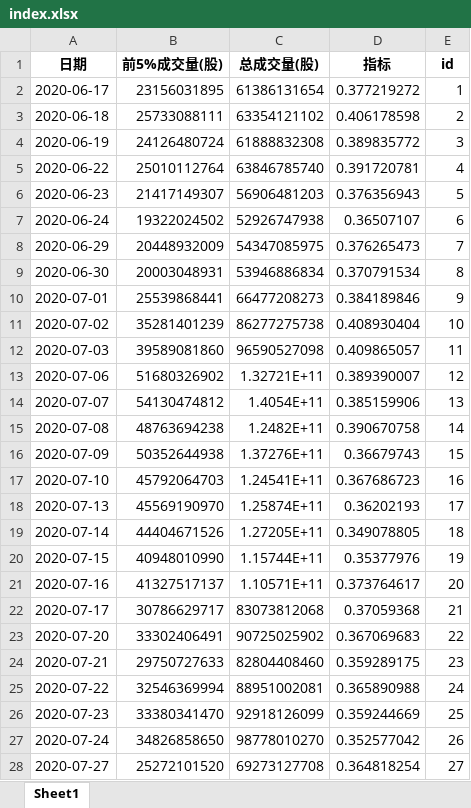
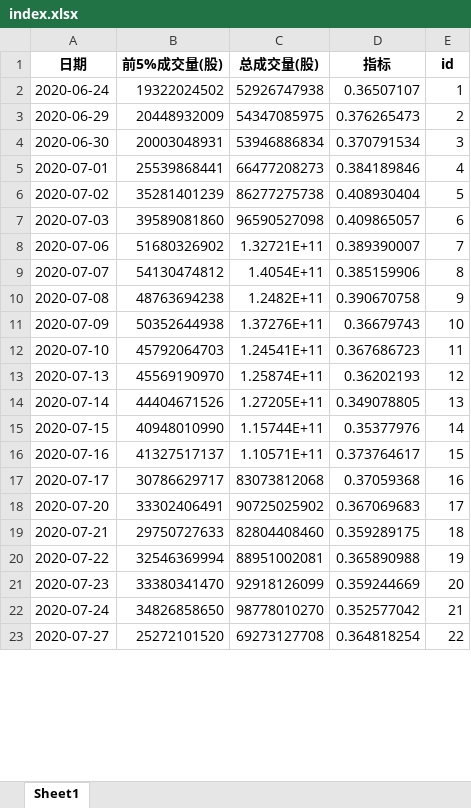
Before and after one commit to caoxuCarlos/caoxuCarlos.github.io, an Excel workbook: king_index/output/index.xlsx, sheet Sheet1, drawn as a sheet; only a part is shown; values as stored, in another font and other column widths than the file's, no borders; removed rows and columns are numbered as before the commit, all else as after; the diff covers the shown part only; the diff names each change by its address in the sheet, - before the commit and + after, or states it on an @@ line.

Commit message:
Update trade day data.

```diff
--- a/king_index/output/index.xlsx (sheet Sheet1)
+++ b/king_index/output/index.xlsx (sheet Sheet1)
-row 2: 2020-06-17 | 23156031895 | 61386131654 | 0.377219272 | 1
-row 3: 2020-06-18 | 25733088111 | 63354121102 | 0.406178598 | 2
-row 4: 2020-06-19 | 24126480724 | 61888832308 | 0.389835772 | 3
-row 5: 2020-06-22 | 25010112764 | 63846785740 | 0.391720781 | 4
-row 6: 2020-06-23 | 21417149307 | 56906481203 | 0.376356943 | 5
-E2 (id): 6
+E2 (id): 1
-E3 (id): 7
+E3 (id): 2
-E4 (id): 8
+E4 (id): 3
-E5 (id): 9
+E5 (id): 4
-E6 (id): 10
+E6 (id): 5
-E7 (id): 11
+E7 (id): 6
-E8 (id): 12
+E8 (id): 7
-E9 (id): 13
+E9 (id): 8
-E10 (id): 14
+E10 (id): 9
-E11 (id): 15
+E11 (id): 10
-E12 (id): 16
+E12 (id): 11
-E13 (id): 17
+E13 (id): 12
-E14 (id): 18
+E14 (id): 13
-E15 (id): 19
+E15 (id): 14
-E16 (id): 20
+E16 (id): 15
-E17 (id): 21
+E17 (id): 16
-E18 (id): 22
+E18 (id): 17
-E19 (id): 23
+E19 (id): 18
-E20 (id): 24
+E20 (id): 19
-E21 (id): 25
+E21 (id): 20
-E22 (id): 26
+E22 (id): 21
-E23 (id): 27
+E23 (id): 22
```
Also changed, not shown: 1 added row and 227 edited cells elsewhere in this sheet, 4 other files.
